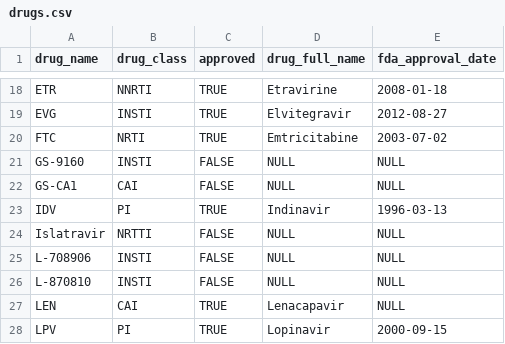
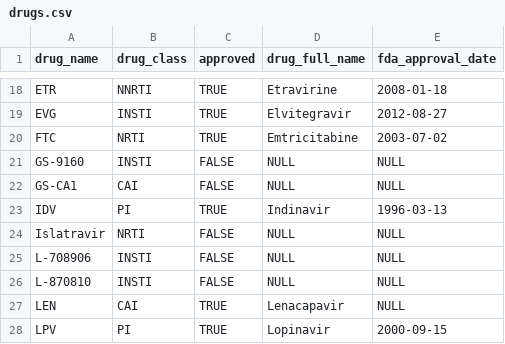
Before and after one commit to hivdb/hivdb3-payload, a CSV file: tables/drugs.csv, drawn as a sheet; only a part is shown, gaps mark what is left out.

Commit message:
Update drugs.csv

```diff
--- a/tables/drugs.csv
+++ b/tables/drugs.csv
@@ -23,3 +23,3 @@ GS-CA1,CAI,FALSE,NULL,NULL
 IDV,PI,TRUE,Indinavir,1996-03-13
-Islatravir,NRTTI,FALSE,NULL,NULL
+Islatravir,NRTI,FALSE,NULL,NULL
 L-708906,INSTI,FALSE,NULL,NULL
```
